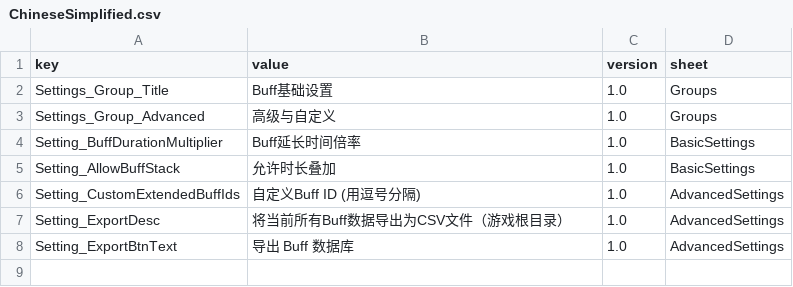
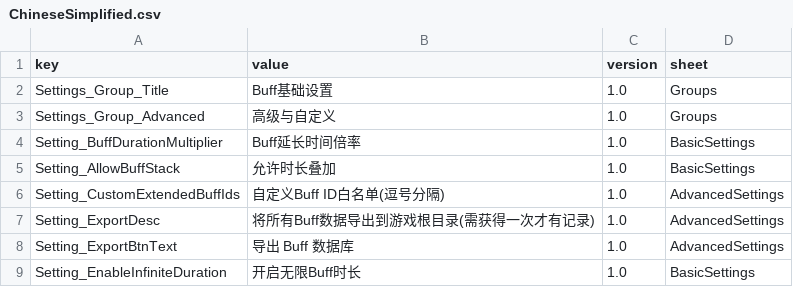
Before and after one commit to LOVEIII486/LongerBuff, a CSV file: Localization/ChineseSimplified.csv, drawn as a sheet.

```diff
--- a/Localization/ChineseSimplified.csv
+++ b/Localization/ChineseSimplified.csv
@@ -5,4 +5,5 @@ Setting_BuffDurationMultiplier,Buff延长时间倍率,1.0,BasicSettings
 Setting_AllowBuffStack,允许时长叠加,1.0,BasicSettings
-Setting_CustomExtendedBuffIds,自定义Buff ID (用逗号分隔),1.0,AdvancedSettings
-Setting_ExportDesc,将当前所有Buff数据导出为CSV文件（游戏根目录）,1.0,AdvancedSettings
+Setting_CustomExtendedBuffIds,自定义Buff ID白名单(逗号分隔),1.0,AdvancedSettings
+Setting_ExportDesc,将所有Buff数据导出到游戏根目录(需获得一次才有记录),1.0,AdvancedSettings
 Setting_ExportBtnText,导出 Buff 数据库,1.0,AdvancedSettings
+Setting_EnableInfiniteDuration,开启无限Buff时长,1.0,BasicSettings
```
Also changed, not shown: Localization/English.csv, 3 other files.
